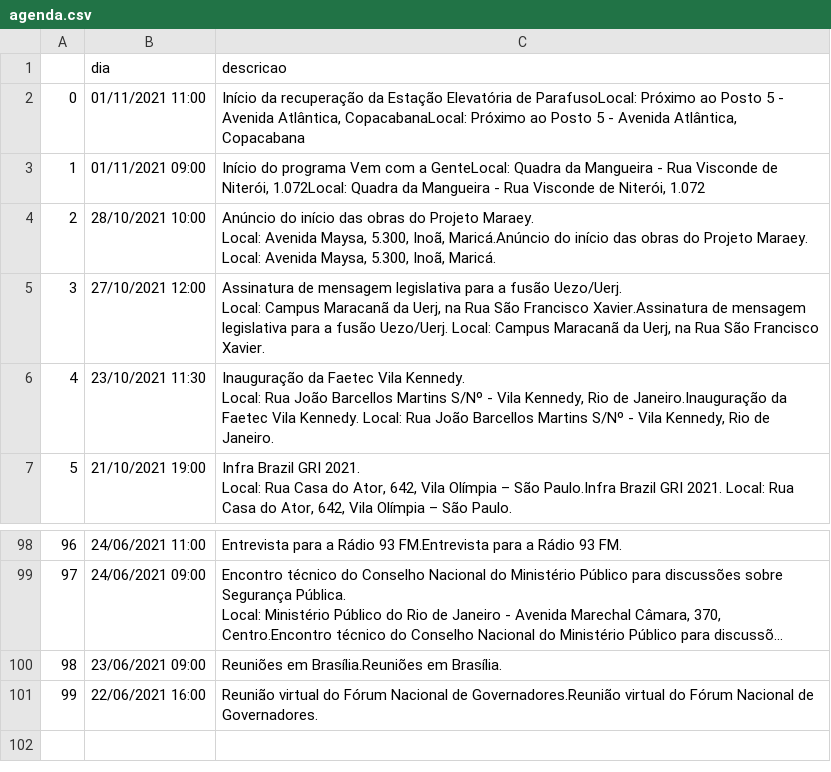
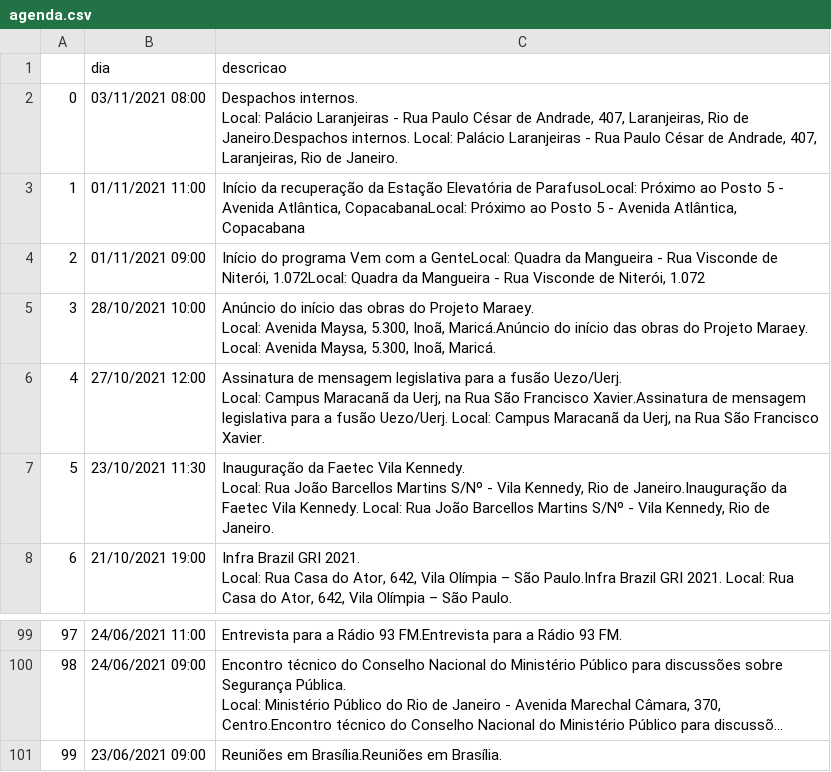
Before and after one commit to belisards/agenda_oficial_rj, a CSV file: agenda.csv, drawn as a sheet; only a part is shown, gaps mark what is left out; long unchanged cells end in …; removed rows and columns are numbered as before the commit, all else as after; ↵ is a line break in a cell; the diff names each change by its address in the sheet, - before the commit and + after, or states it on an @@ line.

```diff
--- a/agenda.csv
+++ b/agenda.csv
+row 2: 0 | 03/11/2021 08:00 | Despachos internos. ↵ Local: Palácio Laranjeiras - Rua Paulo César de Andrade, 407, Laranjeiras, Rio de Janeiro.Despachos internos. Local: Palácio Laranjeiras - Rua Paulo César de Andrade, 407, Laranjeiras, Rio de Janeiro.
@@ column A renumbered between rows 3 and 101 @@
-row 101: 99 | 22/06/2021 16:00 | Reunião virtual do Fórum Nacional de Governadores.Reunião virtual do Fórum Nacional de Governadores.
```
